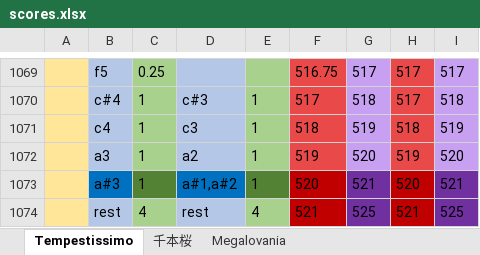
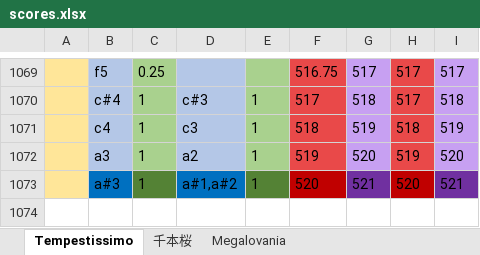
Before and after one commit to LY02-chen/python-MidiWrite, an Excel workbook: scores.xlsx, sheet Tempestissimo, drawn as a sheet; only a part is shown, gaps mark what is left out; values as stored, in another font and other column widths than the file's, no borders; the diff names each change by its address in the sheet, - before the commit and + after, or states it on an @@ line.

```diff
--- a/scores.xlsx (sheet Tempestissimo)
+++ b/scores.xlsx (sheet Tempestissimo)
-row 1074:  | rest | 4 | rest | 4 | 521 | 525 | 521 | 525
```
Also changed, not shown: 4 other files.
